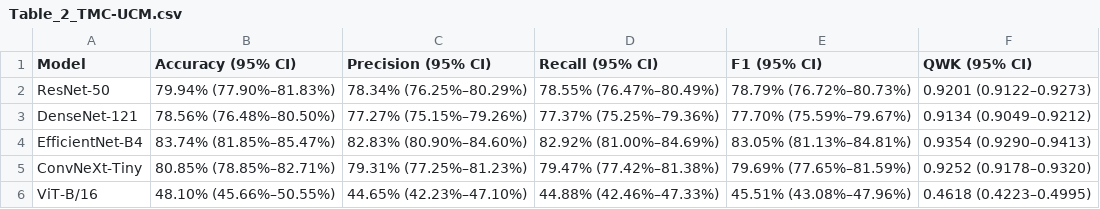
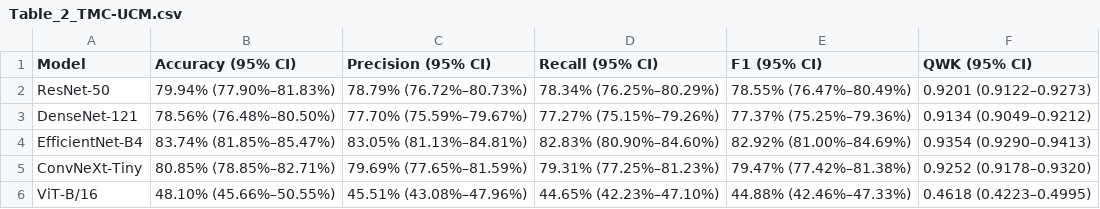
Before and after one commit to MuhammadAliffandy/colonomind-train, a CSV file: Manuscript_Consistent_Results/Table_2_TMC-UCM.csv, drawn as a sheet.

```diff
--- a/Manuscript_Consistent_Results/Table_2_TMC-UCM.csv
+++ b/Manuscript_Consistent_Results/Table_2_TMC-UCM.csv
@@ -1,6 +1,6 @@
 Model,Accuracy (95% CI),Precision (95% CI),Recall (95% CI),F1 (95% CI),QWK (95% CI)
-ResNet-50,79.94% (77.90%–81.83%),78.34% (76.25%–80.29%),78.55% (76.47%–80.49%),78.79% (76.72%–80.73%),0.9201 (0.9122–0.9273)
-DenseNet-121,78.56% (76.48%–80.50%),77.27% (75.15%–79.26%),77.37% (75.25%–79.36%),77.70% (75.59%–79.67%),0.9134 (0.9049–0.9212)
-EfficientNet-B4,83.74% (81.85%–85.47%),82.83% (80.90%–84.60%),82.92% (81.00%–84.69%),83.05% (81.13%–84.81%),0.9354 (0.9290–0.9413)
-ConvNeXt-Tiny,80.85% (78.85%–82.71%),79.31% (77.25%–81.23%),79.47% (77.42%–81.38%),79.69% (77.65%–81.59%),0.9252 (0.9178–0.9320)
-ViT-B/16,48.10% (45.66%–50.55%),44.65% (42.23%–47.10%),44.88% (42.46%–47.33%),45.51% (43.08%–47.96%),0.4618 (0.4223–0.4995)
+ResNet-50,79.94% (77.90%–81.83%),78.79% (76.72%–80.73%),78.34% (76.25%–80.29%),78.55% (76.47%–80.49%),0.9201 (0.9122–0.9273)
+DenseNet-121,78.56% (76.48%–80.50%),77.70% (75.59%–79.67%),77.27% (75.15%–79.26%),77.37% (75.25%–79.36%),0.9134 (0.9049–0.9212)
+EfficientNet-B4,83.74% (81.85%–85.47%),83.05% (81.13%–84.81%),82.83% (80.90%–84.60%),82.92% (81.00%–84.69%),0.9354 (0.9290–0.9413)
+ConvNeXt-Tiny,80.85% (78.85%–82.71%),79.69% (77.65%–81.59%),79.31% (77.25%–81.23%),79.47% (77.42%–81.38%),0.9252 (0.9178–0.9320)
+ViT-B/16,48.10% (45.66%–50.55%),45.51% (43.08%–47.96%),44.65% (42.23%–47.10%),44.88% (42.46%–47.33%),0.4618 (0.4223–0.4995)
```
Also changed, not shown: Manuscript_Consistent_Results/Table_1_NTUH.csv, Manuscript_Consistent_Results/Table_3_LIMUC.csv, 5 other files.
